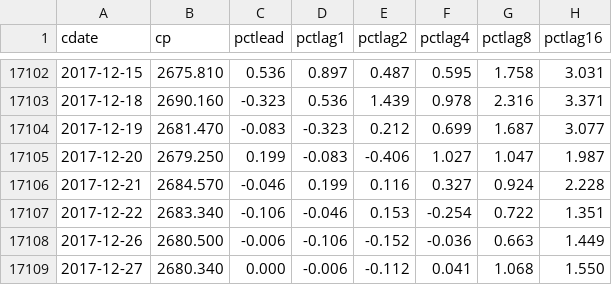
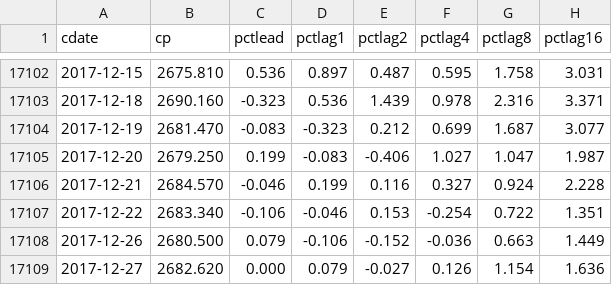
Before and after one commit to danbikle/spy611v2, a CSV file: public/csv/ftrGSPC2.csv, drawn as a sheet; only a part is shown, gaps mark what is left out.

```diff
--- a/public/csv/ftrGSPC2.csv
+++ b/public/csv/ftrGSPC2.csv
@@ -17107,3 +17107,3 @@ cdate,cp,pctlead,pctlag1,pctlag2,pctlag4,pctlag8,pctlag16
 2017-12-22,2683.340,-0.106,-0.046,0.153,-0.254,0.722,1.351
-2017-12-26,2680.500,-0.006,-0.106,-0.152,-0.036,0.663,1.449
-2017-12-27,2680.340,0.000,-0.006,-0.112,0.041,1.068,1.550
+2017-12-26,2680.500,0.079,-0.106,-0.152,-0.036,0.663,1.449
+2017-12-27,2682.620,0.000,0.079,-0.027,0.126,1.154,1.636
```
Also changed, not shown: public/csv/GSPC2.csv, 2 other files.
